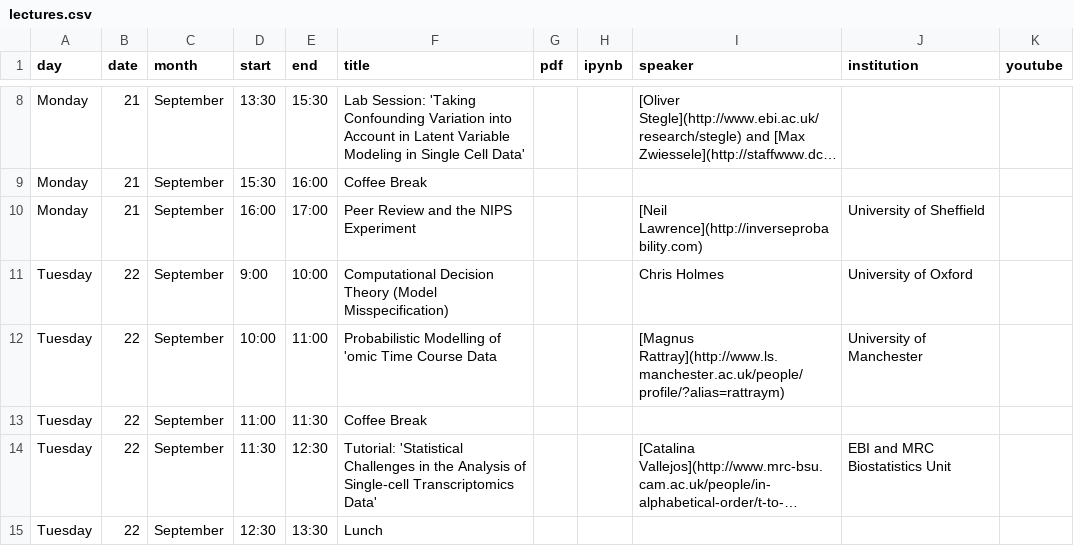
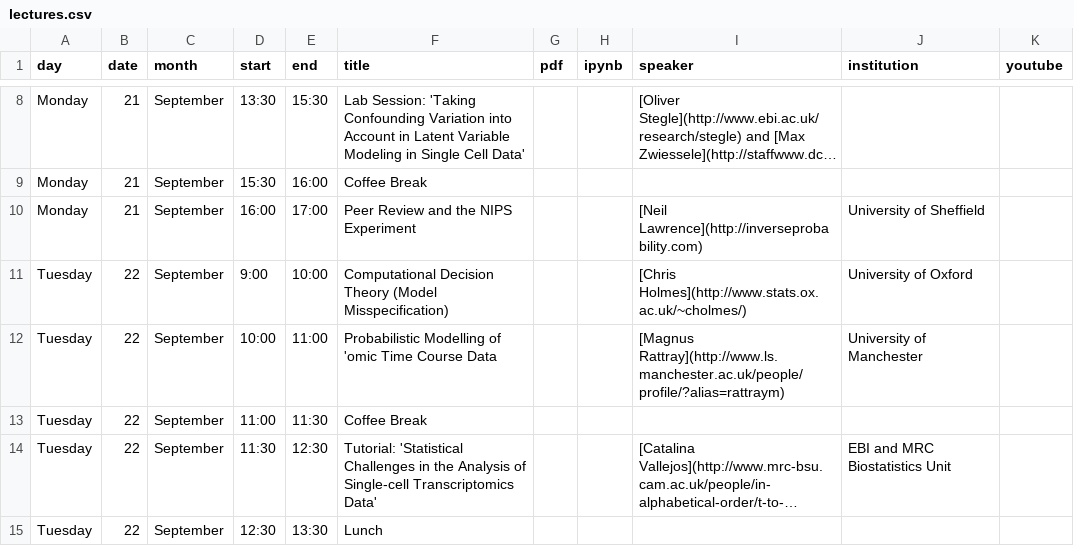
Before and after one commit to gpschool/mlpm15, a CSV file: _data/lectures.csv, drawn as a sheet; only a part is shown, gaps mark what is left out; long unchanged cells end in ….

Commit message:
Add Chris Holmes.

```diff
--- a/_data/lectures.csv
+++ b/_data/lectures.csv
@@ -10,3 +10,3 @@ Monday,21,September,15:30,16:00,Coffee Break,,,,,
 Monday,21,September,16:00,17:00,"Peer Review and the NIPS Experiment",,,[Neil Lawrence](http://inverseprobability.com), University of Sheffield,
-Tuesday,22,September,9:00,10:00,"Computational Decision Theory (Model Misspecification)",,,Chris Holmes,University of Oxford,
+Tuesday,22,September,9:00,10:00,"Computational Decision Theory (Model Misspecification)",,,[Chris Holmes](http://www.stats.ox.ac.uk/~cholmes/),University of Oxford,
 Tuesday,22,September,10:00,11:00,"Probabilistic Modelling of 'omic Time Course Data",,,[Magnus Rattray](http://www.ls.manchester.ac.uk/people/profile/?alias=rattraym), University of Manchester,
```
